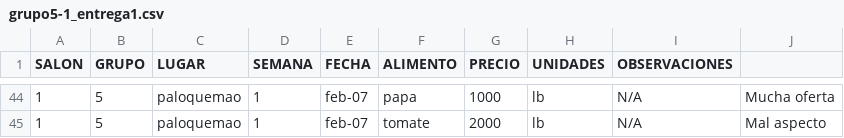
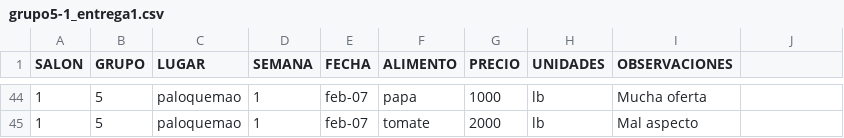
Before and after one commit to agonzalezr00/metrics2020, a CSV file: grupo5-1_entrega1.csv, drawn as a sheet; only a part is shown, gaps mark what is left out; the diff covers the shown part only.

```diff
--- a/grupo5-1_entrega1.csv
+++ b/grupo5-1_entrega1.csv
@@ -44,2 +44,2 @@ SALON;GRUPO;LUGAR;SEMANA;FECHA;ALIMENTO;PRECIO;UNIDADES;OBSERVACIONES;
-1;5;paloquemao;1;feb-07;papa;1000;lb;N/A;Mucha oferta
-1;5;paloquemao;1;feb-07;tomate;2000;lb;N/A;Mal aspecto
+1;5;paloquemao;1;feb-07;papa;1000;lb;Mucha oferta
+1;5;paloquemao;1;feb-07;tomate;2000;lb;Mal aspecto
```
Also changed, not shown: 32 edited cells elsewhere in this file.
